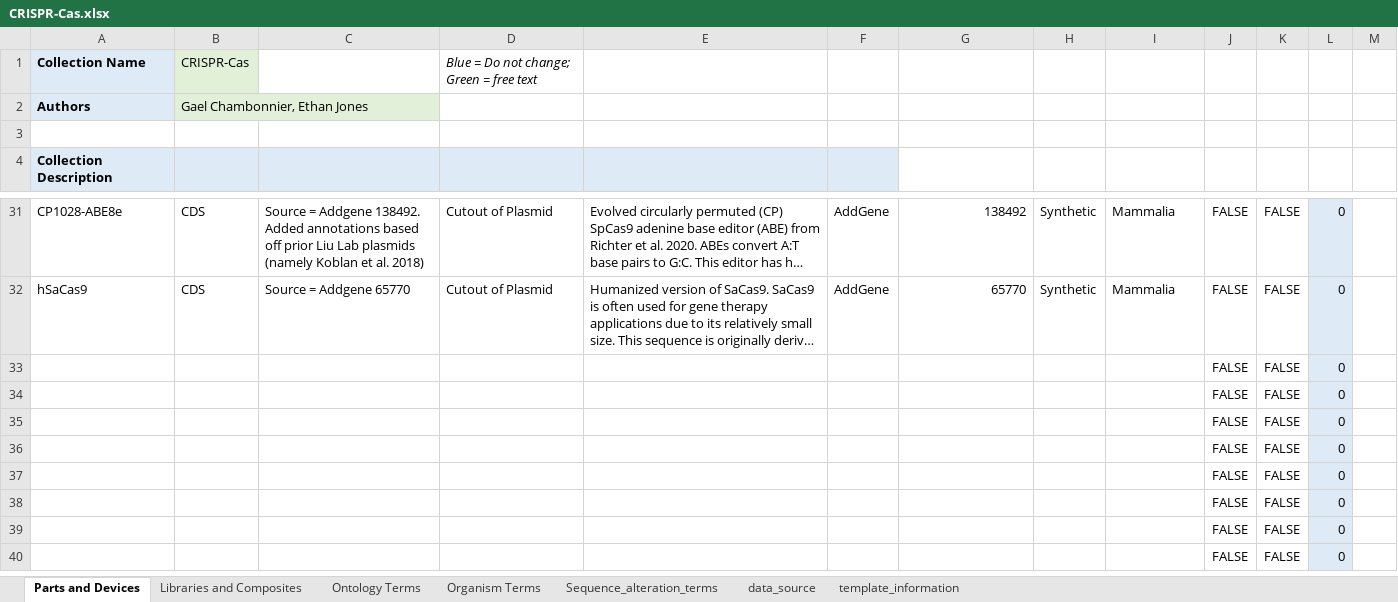
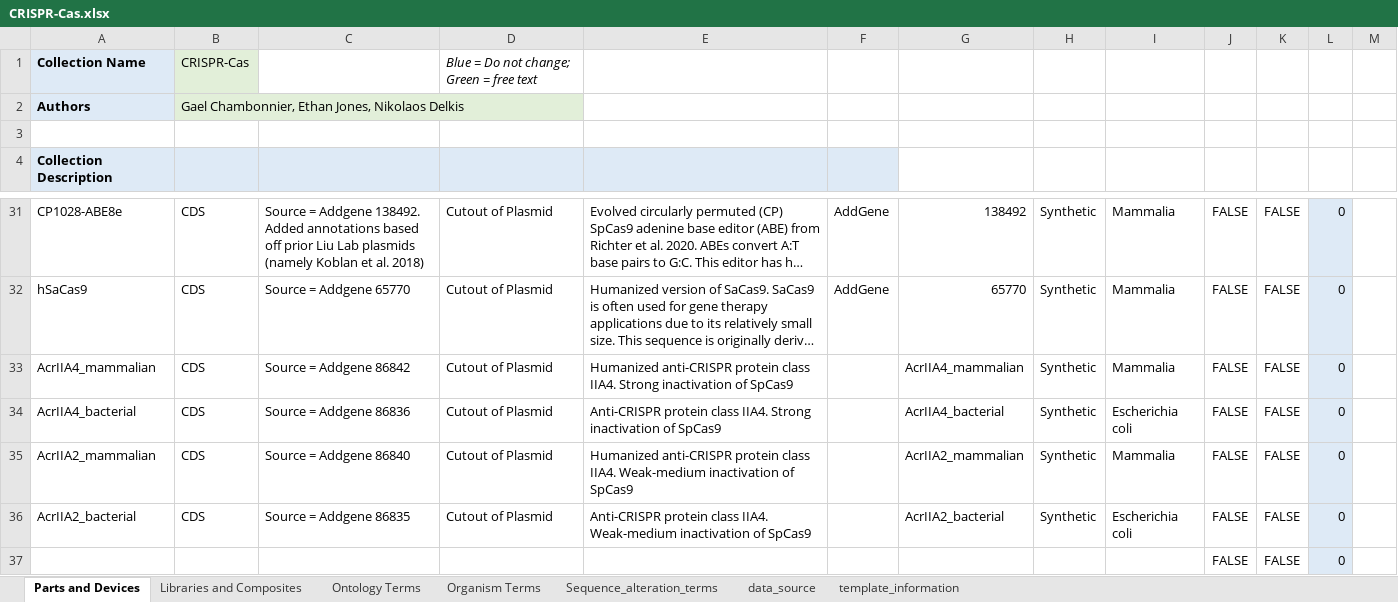
Before and after one commit to iGEM-Engineering/iGEM-distribution, an Excel workbook: CRISPR-Cas/CRISPR-Cas.xlsx, sheet Parts and Devices, drawn as a sheet; only a part is shown, gaps mark what is left out; the shorter side is filled out with more unchanged rows; long unchanged cells end in …; values as stored, in another font and other column widths than the file's, no borders; table styles not drawn; removed rows and columns are numbered as before the commit, all else as after; the diff names each change by its address in the sheet, - before the commit and + after, or states it on an @@ line.

Commit message:
Add Anti-CRISPR TypeII-A into CRISPR-Cas package

```diff
--- a/CRISPR-Cas/CRISPR-Cas.xlsx (sheet Parts and Devices)
+++ b/CRISPR-Cas/CRISPR-Cas.xlsx (sheet Parts and Devices)
-B2: Gael Chambonnier, Ethan Jones
+B2: Gael Chambonnier, Ethan Jones, Nikolaos Delkis
-row 33:  |  |  |  |  |  |  |  |  | FALSE | FALSE | 0
-row 34:  |  |  |  |  |  |  |  |  | FALSE | FALSE | 0
-row 35:  |  |  |  |  |  |  |  |  | FALSE | FALSE | 0
-row 36:  |  |  |  |  |  |  |  |  | FALSE | FALSE | 0
+row 33: AcrIIA4_mammalian | CDS | Source = Addgene 86842 | Cutout of Plasmid | Humanized anti-CRISPR protein class IIA4. Strong inactivation of SpCas9 |  | AcrIIA4_mammalian | Synthetic | Mammalia | FALSE | FALSE | 0
+row 34: AcrIIA4_bacterial | CDS | Source = Addgene 86836 | Cutout of Plasmid | Anti-CRISPR protein class IIA4. Strong inactivation of SpCas9 |  | AcrIIA4_bacterial | Synthetic | Escherichia coli | FALSE | FALSE | 0
+row 35: AcrIIA2_mammalian | CDS | Source = Addgene 86840 | Cutout of Plasmid | Humanized anti-CRISPR protein class IIA4. Weak-medium inactivation of SpCas9 |  | AcrIIA2_mammalian | Synthetic | Mammalia | FALSE | FALSE | 0
+row 36: AcrIIA2_bacterial | CDS | Source = Addgene 86835 | Cutout of Plasmid | Anti-CRISPR protein class IIA4. Weak-medium inactivation of SpCas9 |  | AcrIIA2_bacterial | Synthetic | Escherichia coli | FALSE | FALSE | 0
```
Also changed, not shown: sheet Libraries and Composites, 4 other files.
